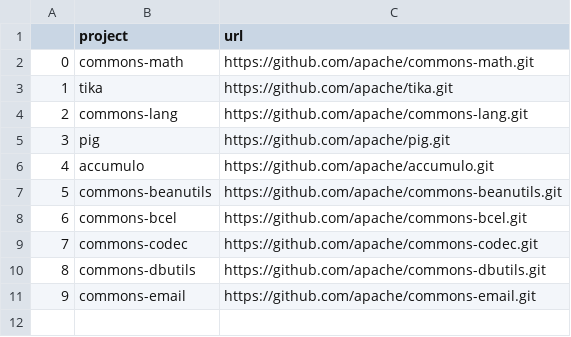
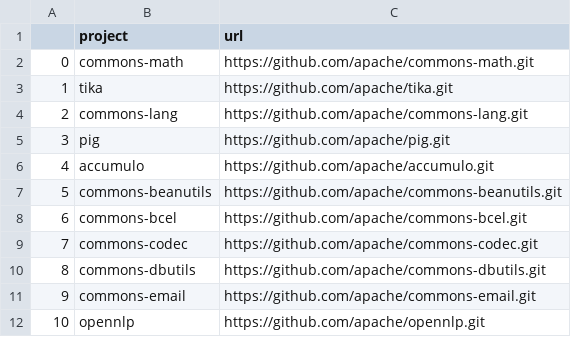
Before and after one commit to eran505/ATG, a CSV file: tmp_files/git_clone.csv, drawn as a sheet.

Commit message:
02/12 23:15:33

```diff
--- a/tmp_files/git_clone.csv
+++ b/tmp_files/git_clone.csv
@@ -11 +11,2 @@
 9,commons-email,https://github.com/apache/commons-email.git
+10,opennlp,https://github.com/apache/opennlp.git
```
